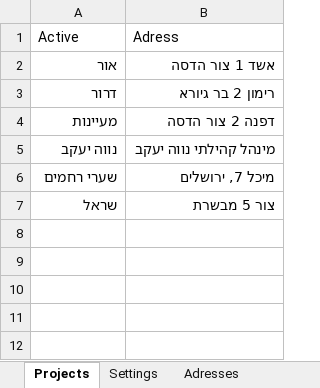
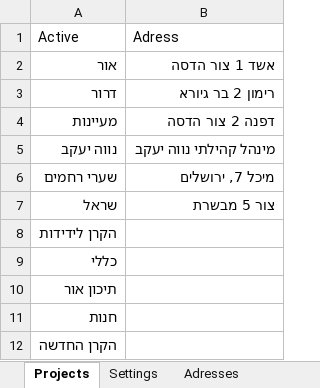
Before and after one commit to samraanan/Timesheet-Automation, an Excel workbook: Config.xlsx, sheet Projects, drawn as a sheet; values as stored, in another font and other column widths than the file's, no borders; the diff names each change by its address in the sheet, - before the commit and + after, or states it on an @@ line.

```diff
--- a/Config.xlsx (sheet Projects)
+++ b/Config.xlsx (sheet Projects)
+row 8: הקרן לידידות
+row 9: כללי
+row 10: תיכון אור
+row 11: חנות
+row 12: הקרן החדשה
```
Also changed, not shown: sheet Distances, sheet Settings, other sheet tabs, טבלת מיקומים.xlsx, 1 other file.
